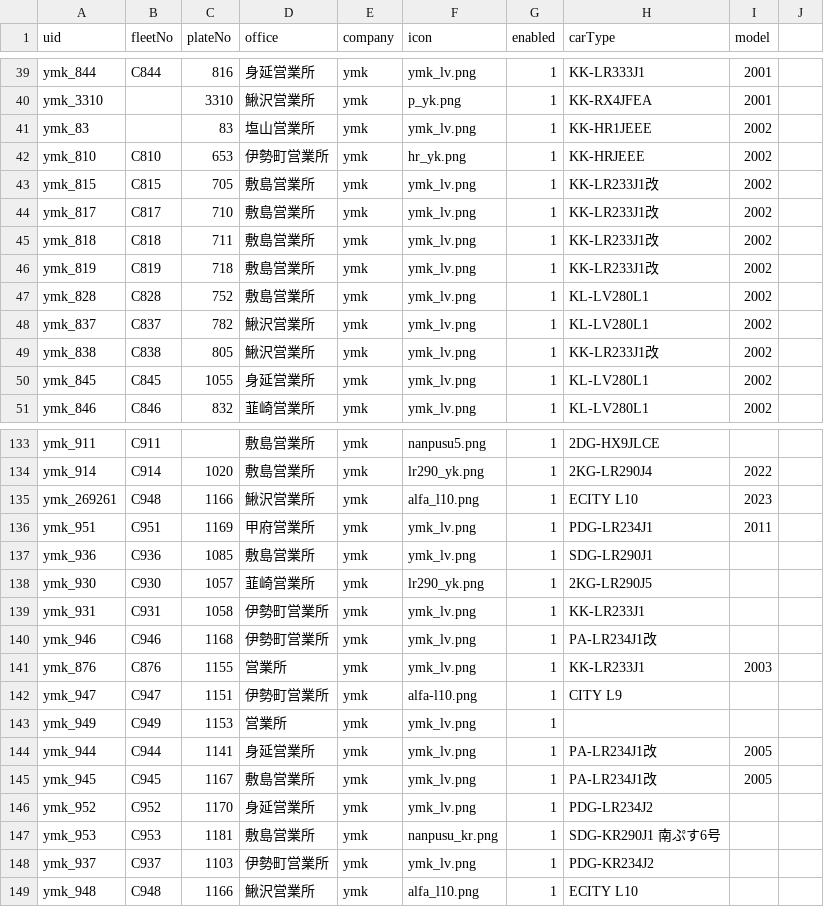
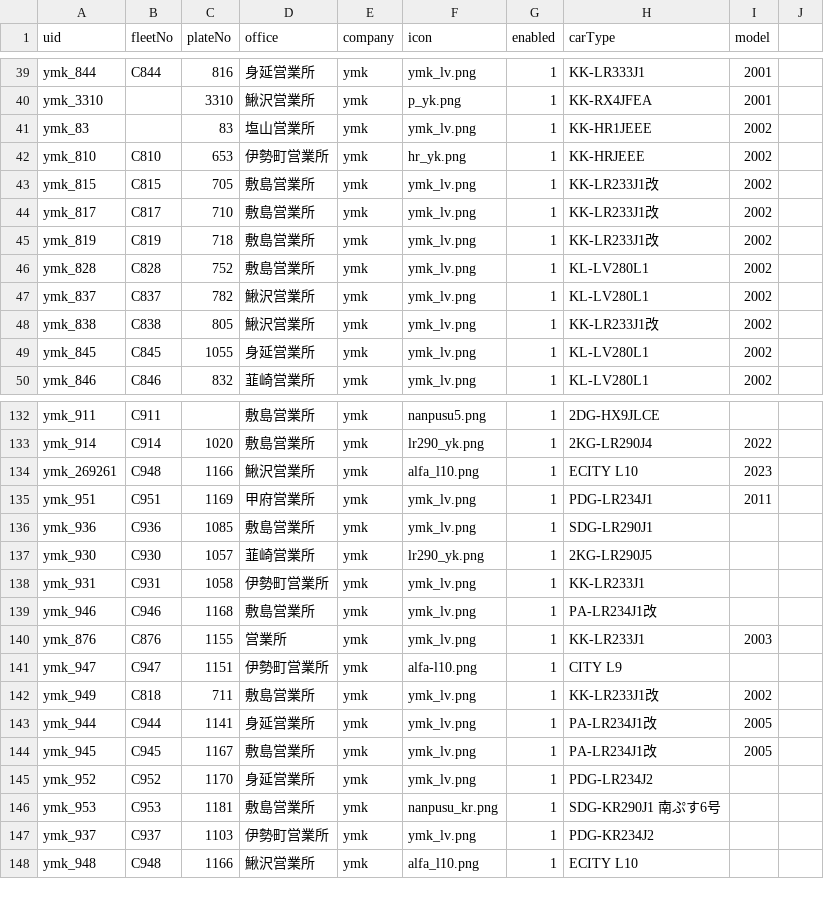
Before and after one commit to ryu1y/rislab, a CSV file: yamanashi/data/vehicle.csv, drawn as a sheet; only a part is shown, gaps mark what is left out.

Commit message:
Update vehicle.csv

```diff
--- a/yamanashi/data/vehicle.csv
+++ b/yamanashi/data/vehicle.csv
@@ -44,3 +44,2 @@ ymk_815,C815,705,敷島営業所,ymk,ymk_lv.png,1,KK-LR233J1改,2002
 ymk_817,C817,710,敷島営業所,ymk,ymk_lv.png,1,KK-LR233J1改,2002
-ymk_818,C818,711,敷島営業所,ymk,ymk_lv.png,1,KK-LR233J1改,2002
 ymk_819,C819,718,敷島営業所,ymk,ymk_lv.png,1,KK-LR233J1改,2002
@@ -139,6 +138,6 @@ ymk_930,C930,1057,韮崎営業所,ymk,lr290_yk.png,1,2KG-LR290J5,
 ymk_931,C931,1058,伊勢町営業所,ymk,ymk_lv.png,1,KK-LR233J1,
-ymk_946,C946,1168,伊勢町営業所,ymk,ymk_lv.png,1,PA-LR234J1改,
+ymk_946,C946,1168,敷島営業所,ymk,ymk_lv.png,1,PA-LR234J1改,
 ymk_876,C876,1155,営業所,ymk,ymk_lv.png,1,KK-LR233J1,2003
 ymk_947,C947,1151,伊勢町営業所,ymk,alfa-l10.png,1,CITY L9,
-ymk_949,C949,1153,営業所,ymk,ymk_lv.png,1,,
+ymk_949,C818,711,敷島営業所,ymk,ymk_lv.png,1,KK-LR233J1改,2002
 ymk_944,C944,1141,身延営業所,ymk,ymk_lv.png,1,PA-LR234J1改,2005
```
